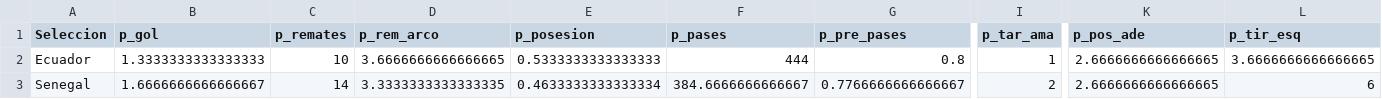
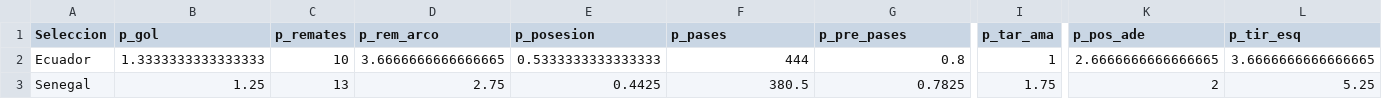
Before and after one commit to xtiandres/udafutec, a CSV file: data/qatar/ecuadorsenegal.csv, drawn as a sheet; only a part is shown, gaps mark what is left out; the diff names each change by its address in the sheet, - before the commit and + after, or states it on an @@ line.

```diff
--- a/data/qatar/ecuadorsenegal.csv
+++ b/data/qatar/ecuadorsenegal.csv
-B3 (p_gol): 1.6666666666666667
+B3 (p_gol): 1.25
-C3 (p_remates): 14
+C3 (p_remates): 13
-D3 (p_rem_arco): 3.3333333333333335
+D3 (p_rem_arco): 2.75
-E3 (p_posesion): 0.4633333333333334
+E3 (p_posesion): 0.4425
-F3 (p_pases): 384.6666666666667
+F3 (p_pases): 380.5
-G3 (p_pre_pases): 0.7766666666666667
+G3 (p_pre_pases): 0.7825
-I3 (p_tar_ama): 2
+I3 (p_tar_ama): 1.75
-K3 (p_pos_ade): 2.6666666666666665
+K3 (p_pos_ade): 2
-L3 (p_tir_esq): 6
+L3 (p_tir_esq): 5.25
```
Also changed, not shown: 2 other files.
